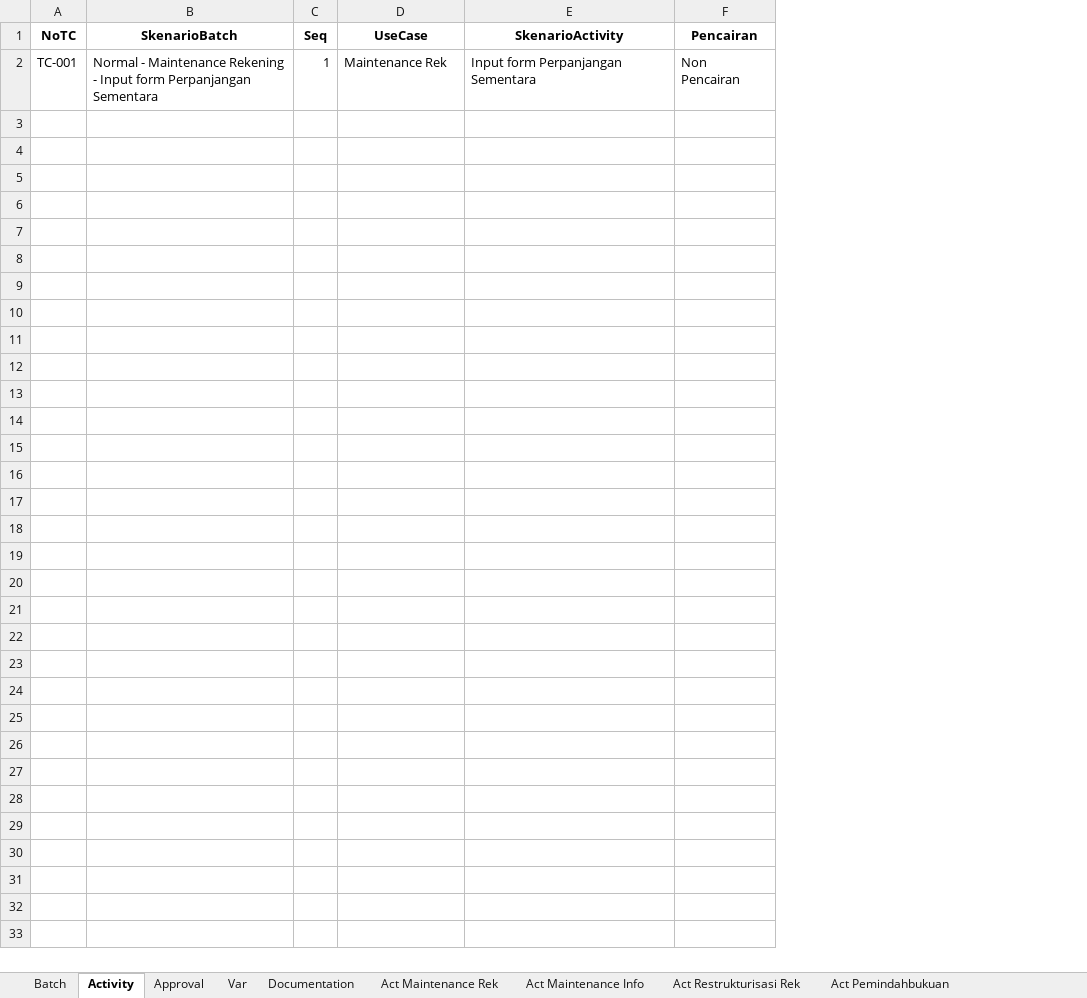
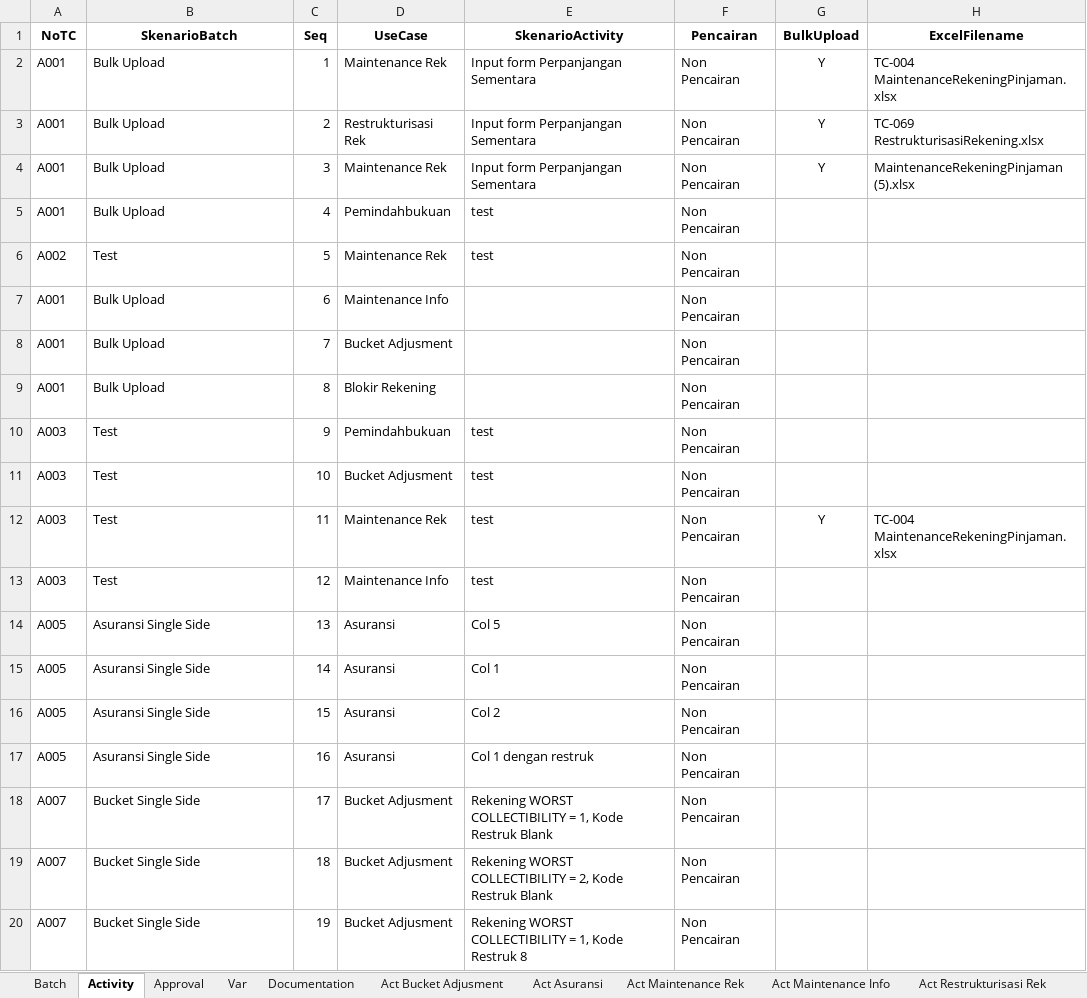
Before and after one commit to fahmiafi/katalon_asic, an Excel workbook: Data Files/LisSkenarioBaru.xlsx, sheet Activity, drawn as a sheet; only a part is shown; values as stored, in another font and other column widths than the file's, no borders; the diff covers the shown part only; the diff names each change by its address in the sheet, - before the commit and + after, or states it on an @@ line.

Commit message:
penambahan fitur bulk upload

```diff
--- a/Data Files/LisSkenarioBaru.xlsx (sheet Activity)
+++ b/Data Files/LisSkenarioBaru.xlsx (sheet Activity)
+column G (BulkUpload), row 2: Y
+column H (ExcelFilename), row 2: TC-004 MaintenanceRekeningPinjaman.xlsx
-A2 (NoTC): TC-001
+A2 (NoTC): A001
-B2 (SkenarioBatch): Normal - Maintenance Rekening - Input form Perpanjangan Sementara
+B2 (SkenarioBatch): Bulk Upload
+row 3: A001 | Bulk Upload | 2 | Restrukturisasi Rek | Input form Perpanjangan Sementara | Non Pencairan | Y | TC-069 RestrukturisasiRekening.xlsx
+row 4: A001 | Bulk Upload | 3 | Maintenance Rek | Input form Perpanjangan Sementara | Non Pencairan | Y | MaintenanceRekeningPinjaman (5).xlsx
+row 5: A001 | Bulk Upload | 4 | Pemindahbukuan | test | Non Pencairan
+row 6: A002 | Test | 5 | Maintenance Rek | test | Non Pencairan
+row 7: A001 | Bulk Upload | 6 | Maintenance Info |  | Non Pencairan
+row 8: A001 | Bulk Upload | 7 | Bucket Adjusment |  | Non Pencairan
+row 9: A001 | Bulk Upload | 8 | Blokir Rekening |  | Non Pencairan
+row 10: A003 | Test | 9 | Pemindahbukuan | test | Non Pencairan
+row 11: A003 | Test | 10 | Bucket Adjusment | test | Non Pencairan
+row 12: A003 | Test | 11 | Maintenance Rek | test | Non Pencairan | Y | TC-004 MaintenanceRekeningPinjaman.xlsx
+row 13: A003 | Test | 12 | Maintenance Info | test | Non Pencairan
+row 14: A005 | Asuransi Single Side | 13 | Asuransi | Col 5 | Non Pencairan
+row 15: A005 | Asuransi Single Side | 14 | Asuransi | Col 1 | Non Pencairan
+row 16: A005 | Asuransi Single Side | 15 | Asuransi | Col 2 | Non Pencairan
+row 17: A005 | Asuransi Single Side | 16 | Asuransi | Col 1 dengan restruk | Non Pencairan
+row 18: A007 | Bucket Single Side | 17 | Bucket Adjusment | Rekening WORST COLLECTIBILITY = 1, Kode Restruk Blank | Non Pencairan
+row 19: A007 | Bucket Single Side | 18 | Bucket Adjusment | Rekening WORST COLLECTIBILITY = 2, Kode Restruk Blank | Non Pencairan
+row 20: A007 | Bucket Single Side | 19 | Bucket Adjusment | Rekening WORST COLLECTIBILITY = 1, Kode Restruk 8 | Non Pencairan
```
Also changed, not shown: 12 added rows elsewhere in this sheet, sheet Act Bucket Adjusment, sheet Batch, sheet Act Asuransi, sheet Act Maintenance Info, sheet Act Blokir Rek, sheet Act Pemindahbukuan, 1 more sheet, other sheet tabs, formulas that keep their value, 23 other files.
